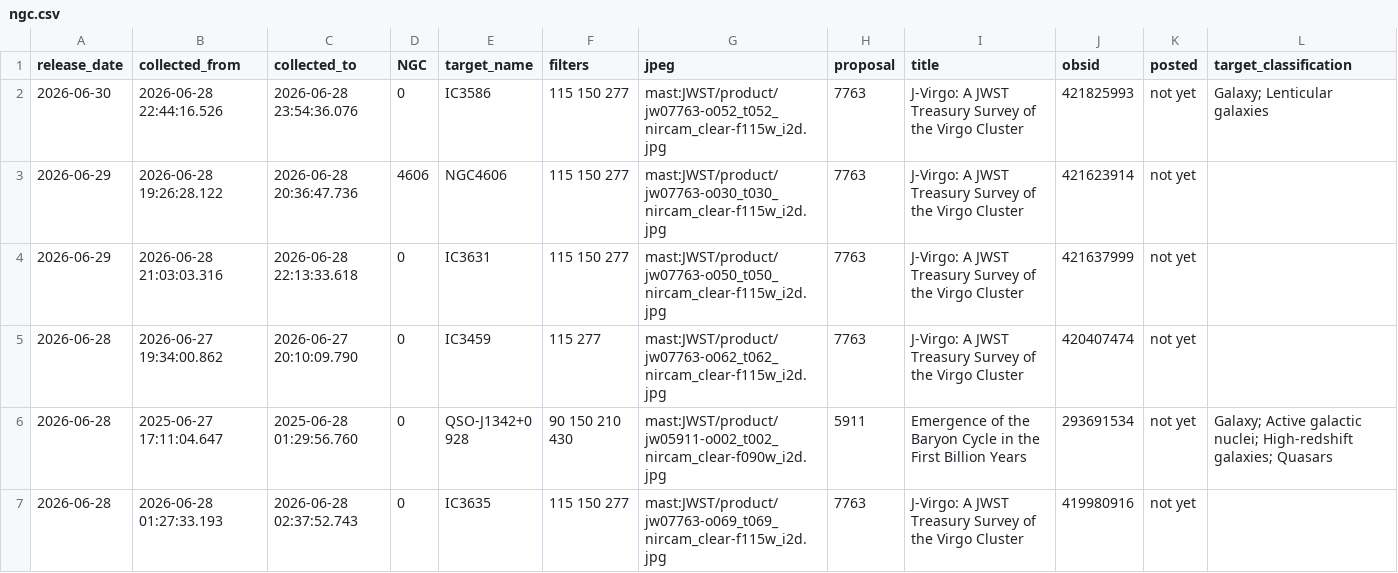
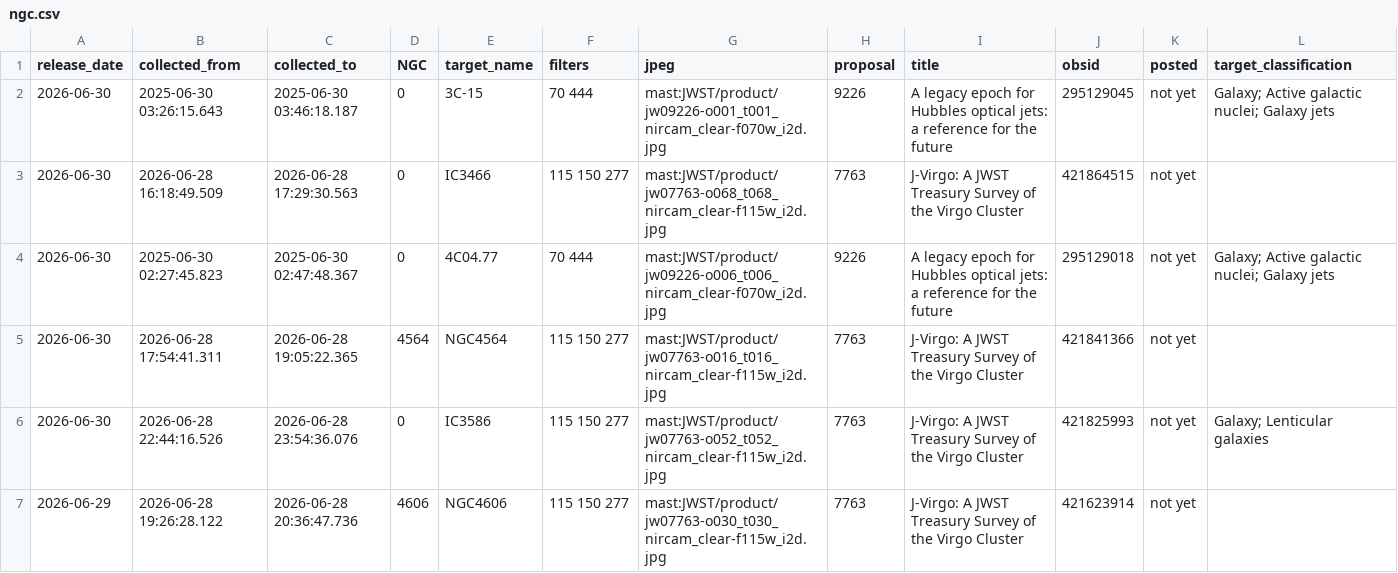
Before and after one commit to yuval-harpaz/astro, a CSV file: ngc.csv, drawn as a sheet; only a part is shown; the shorter side is filled out with more unchanged rows; the diff names each change by its address in the sheet, - before the commit and + after, or states it on an @@ line.

```diff
--- a/ngc.csv
+++ b/ngc.csv
+row 2: 2026-06-30 | 2025-06-30 03:26:15.643 | 2025-06-30 03:46:18.187 | 0 | 3C-15 | 70 444 | mast:JWST/product/jw09226-o001_t001_nircam_clear-f070w_i2d.jpg | 9226 | A legacy epoch for Hubbles optical jets: a reference for the future | 295129045 | not yet | Galaxy; Active galactic nuclei; Galaxy jets
+row 3: 2026-06-30 | 2026-06-28 16:18:49.509 | 2026-06-28 17:29:30.563 | 0 | IC3466 | 115 150 277 | mast:JWST/product/jw07763-o068_t068_nircam_clear-f115w_i2d.jpg | 7763 | J-Virgo: A JWST Treasury Survey of the Virgo Cluster | 421864515 | not yet
+row 4: 2026-06-30 | 2025-06-30 02:27:45.823 | 2025-06-30 02:47:48.367 | 0 | 4C04.77 | 70 444 | mast:JWST/product/jw09226-o006_t006_nircam_clear-f070w_i2d.jpg | 9226 | A legacy epoch for Hubbles optical jets: a reference for the future | 295129018 | not yet | Galaxy; Active galactic nuclei; Galaxy jets
+row 5: 2026-06-30 | 2026-06-28 17:54:41.311 | 2026-06-28 19:05:22.365 | 4564 | NGC4564 | 115 150 277 | mast:JWST/product/jw07763-o016_t016_nircam_clear-f115w_i2d.jpg | 7763 | J-Virgo: A JWST Treasury Survey of the Virgo Cluster | 421841366 | not yet
```
